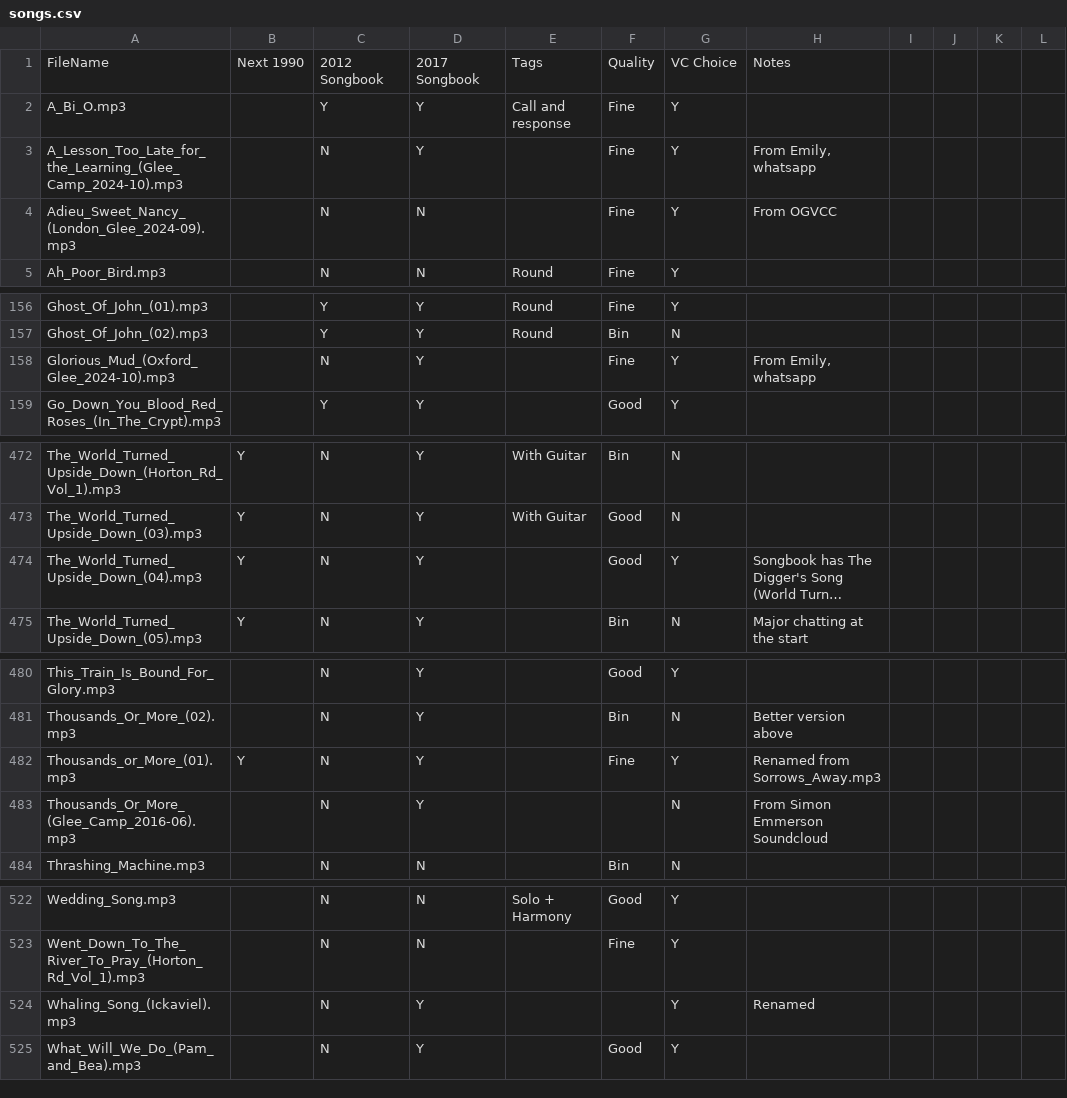
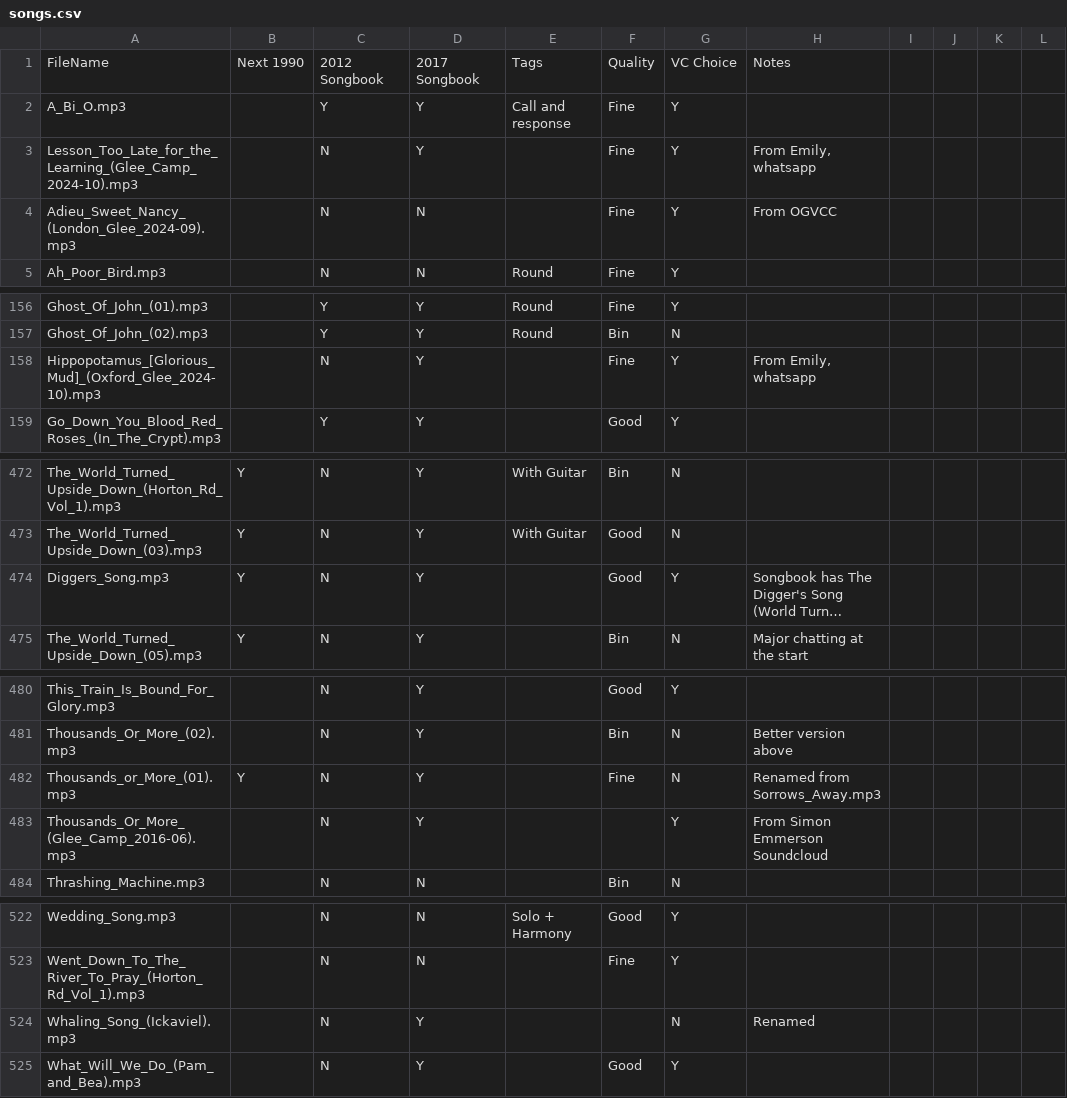
Before and after one commit to IMP1/virtualcampfire, a CSV file: songs.csv, drawn as a sheet; only a part is shown, gaps mark what is left out; long unchanged cells end in …; the diff names each change by its address in the sheet, - before the commit and + after, or states it on an @@ line.

```diff
--- a/songs.csv
+++ b/songs.csv
-A3: A_Lesson_Too_Late_for_the_Learning_(Glee_Camp_2024-10).mp3
+A3: Lesson_Too_Late_for_the_Learning_(Glee_Camp_2024-10).mp3
-A158: Glorious_Mud_(Oxford_Glee_2024-10).mp3
+A158: Hippopotamus_[Glorious_Mud]_(Oxford_Glee_2024-10).mp3
-A474: The_World_Turned_Upside_Down_(04).mp3
+A474: Diggers_Song.mp3
-G482: Y
+G482: N
-G483: N
+G483: Y
-G524: Y
+G524: N
```
Also changed, not shown: 20 other files.
